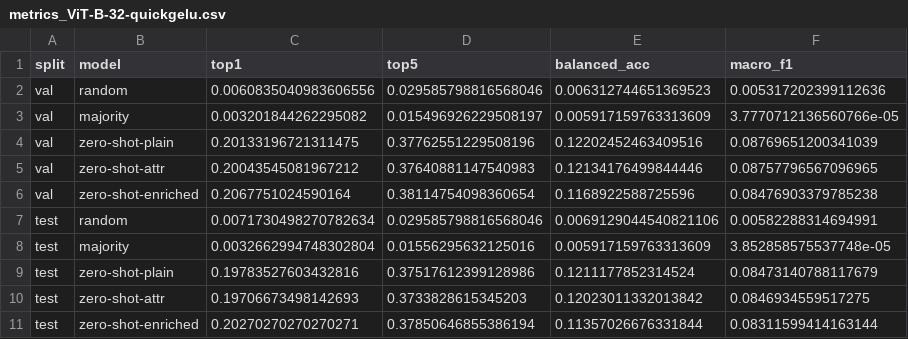
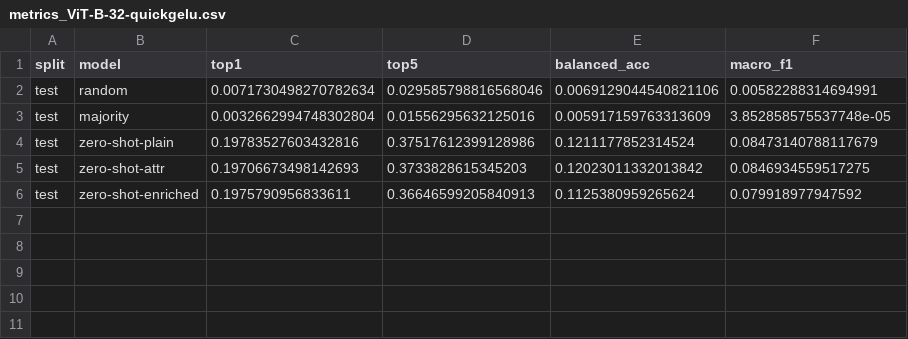
Before and after one commit to valeriacerciello/ai4good-mushroom, a CSV file: results/metrics_ViT-B-32-quickgelu.csv, drawn as a sheet.

Commit message:
exp: zero-shot with cleaned prompts (val/test metrics + qualitative)

```diff
--- a/results/metrics_ViT-B-32-quickgelu.csv
+++ b/results/metrics_ViT-B-32-quickgelu.csv
@@ -1,7 +1,2 @@
 split,model,top1,top5,balanced_acc,macro_f1
-val,random,0.0060835040983606556,0.029585798816568046,0.006312744651369523,0.005317202399112636
-val,majority,0.003201844262295082,0.015496926229508197,0.005917159763313609,3.7770712136560766e-05
-val,zero-shot-plain,0.20133196721311475,0.37762551229508196,0.12202452463409516,0.08769651200341039
-val,zero-shot-attr,0.20043545081967212,0.37640881147540983,0.12134176499844446,0.08757796567096965
-val,zero-shot-enriched,0.2067751024590164,0.38114754098360654,0.1168922588725596,0.08476903379785238
 test,random,0.0071730498270782634,0.029585798816568046,0.0069129044540821106,0.00582288314694991
@@ -10,2 +5,2 @@ test,zero-shot-plain,0.19783527603432816,0.37517612399128986,0.1211177852314524,
 test,zero-shot-attr,0.19706673498142693,0.3733828615345203,0.12023011332013842,0.0846934559517275
-test,zero-shot-enriched,0.20270270270270271,0.37850646855386194,0.11357026676331844,0.08311599414163144
+test,zero-shot-enriched,0.1975790956833611,0.36646599205840913,0.1125380959265624,0.079918977947592
```
Also changed, not shown: 1 other file.
